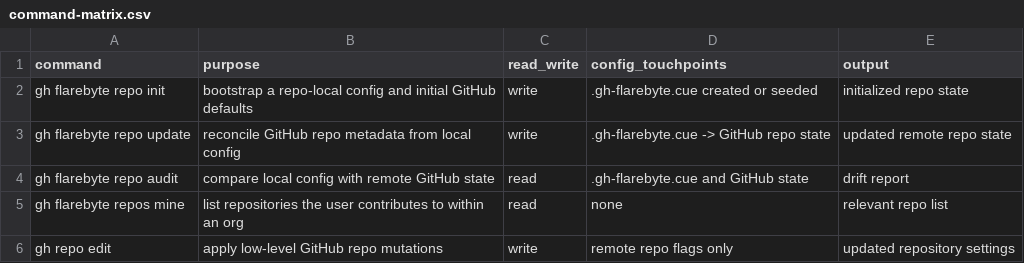
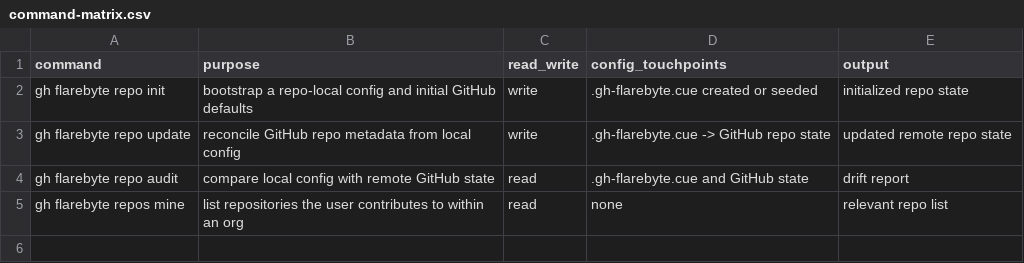
Before and after one commit to flarebyte/gh-flarebyte, a CSV file: doc/design-meta/examples/command-matrix.csv, drawn as a sheet.

```diff
--- a/doc/design-meta/examples/command-matrix.csv
+++ b/doc/design-meta/examples/command-matrix.csv
@@ -5,2 +5 @@ gh flarebyte repo audit,compare local config with remote GitHub state,read,.gh-f
 gh flarebyte repos mine,list repositories the user contributes to within an org,read,none,relevant repo list
-gh repo edit,apply low-level GitHub repo mutations,write,remote repo flags only,updated repository settings
```
Also changed, not shown: 6 other files.
